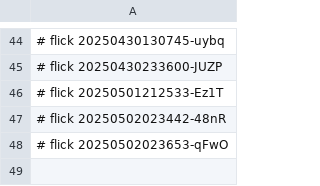
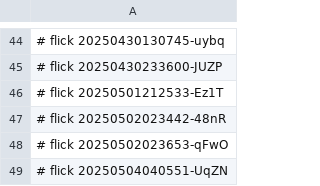
Before and after one commit to abikesa/spjd, a CSV file: caffe/.csv, drawn as a sheet; only a part is shown, gaps mark what is left out.

Commit message:
caffe/.csv

```diff
--- a/caffe/.csv
+++ b/caffe/.csv
@@ -48 +48,2 @@
 # flick 20250502023653-qFwO
+# flick 20250504040551-UqZN
```
